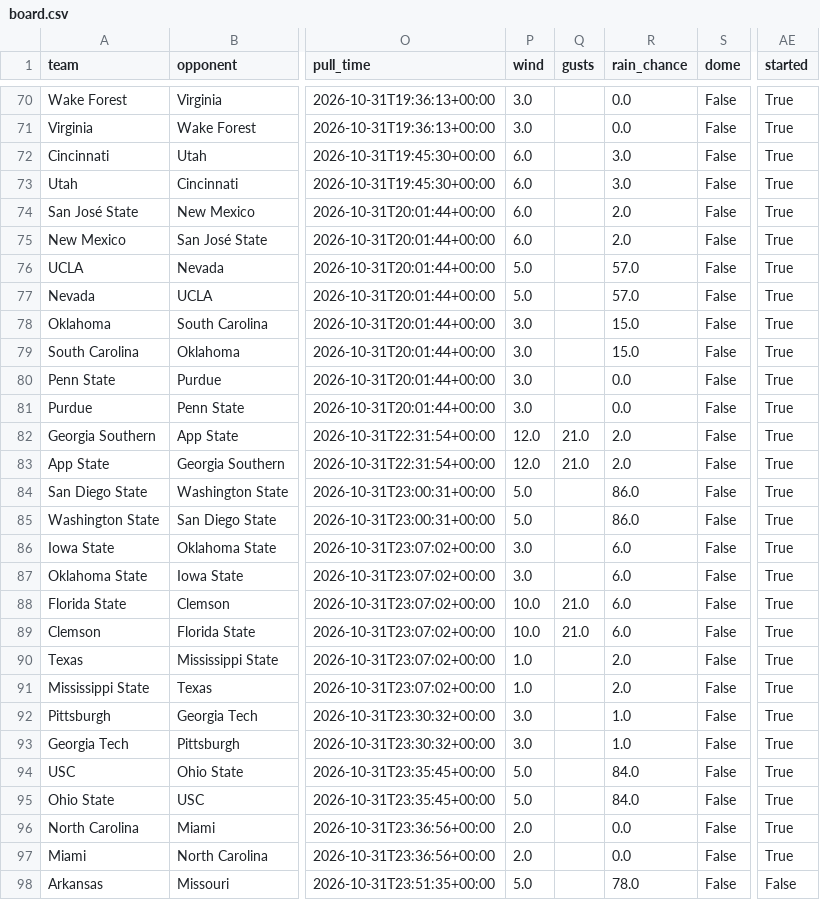
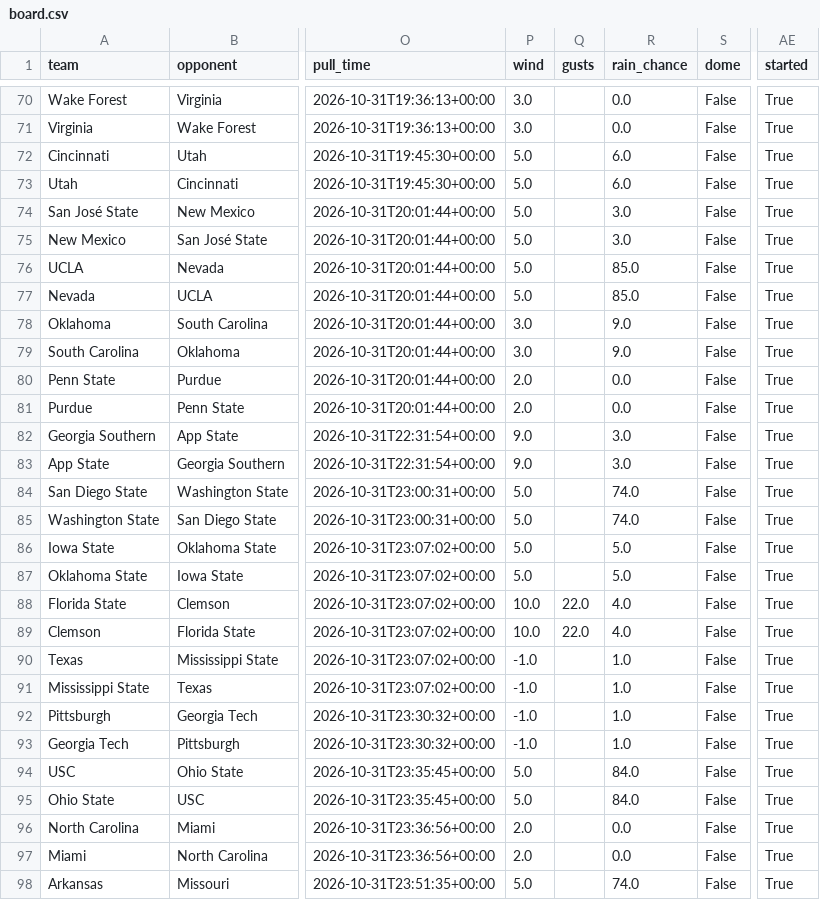
Before and after one commit to bradyt3321/cfb-yardage-dashboard, a CSV file: data/board.csv, drawn as a sheet; only a part is shown, gaps mark what is left out; the diff covers the shown part only; the diff names each change by its address in the sheet, - before the commit and + after, or states it on an @@ line.

```diff
--- a/data/board.csv
+++ b/data/board.csv
-P72:P75 (wind): 6.0
+P72:P75 (wind): 5.0
-R72:R73 (rain_chance): 3.0
+R72:R73 (rain_chance): 6.0
-R74:R75 (rain_chance): 2.0
+R74:R75 (rain_chance): 3.0
-R76:R77 (rain_chance): 57.0
+R76:R77 (rain_chance): 85.0
-R78:R79 (rain_chance): 15.0
+R78:R79 (rain_chance): 9.0
-P80:P81 (wind): 3.0
+P80:P81 (wind): 2.0
-P82:P83 (wind): 12.0
+P82:P83 (wind): 9.0
-Q82:Q83 (gusts): 21.0
+Q82:Q83 (gusts): (empty)
-R82:R83 (rain_chance): 2.0
+R82:R83 (rain_chance): 3.0
-R84:R85 (rain_chance): 86.0
+R84:R85 (rain_chance): 74.0
-P86:P87 (wind): 3.0
+P86:P87 (wind): 5.0
-R86:R87 (rain_chance): 6.0
+R86:R87 (rain_chance): 5.0
-Q88:Q89 (gusts): 21.0
+Q88:Q89 (gusts): 22.0
-R88:R89 (rain_chance): 6.0
+R88:R89 (rain_chance): 4.0
-P90:P91 (wind): 1.0
+P90:P91 (wind): -1.0
-R90:R91 (rain_chance): 2.0
+R90:R91 (rain_chance): 1.0
-P92:P93 (wind): 3.0
+P92:P93 (wind): -1.0
-R98 (rain_chance): 78.0
+R98 (rain_chance): 74.0
-AE98 (started): False
+AE98 (started): True
```
Also changed, not shown: 130 edited cells elsewhere in this file, 3 other files.
